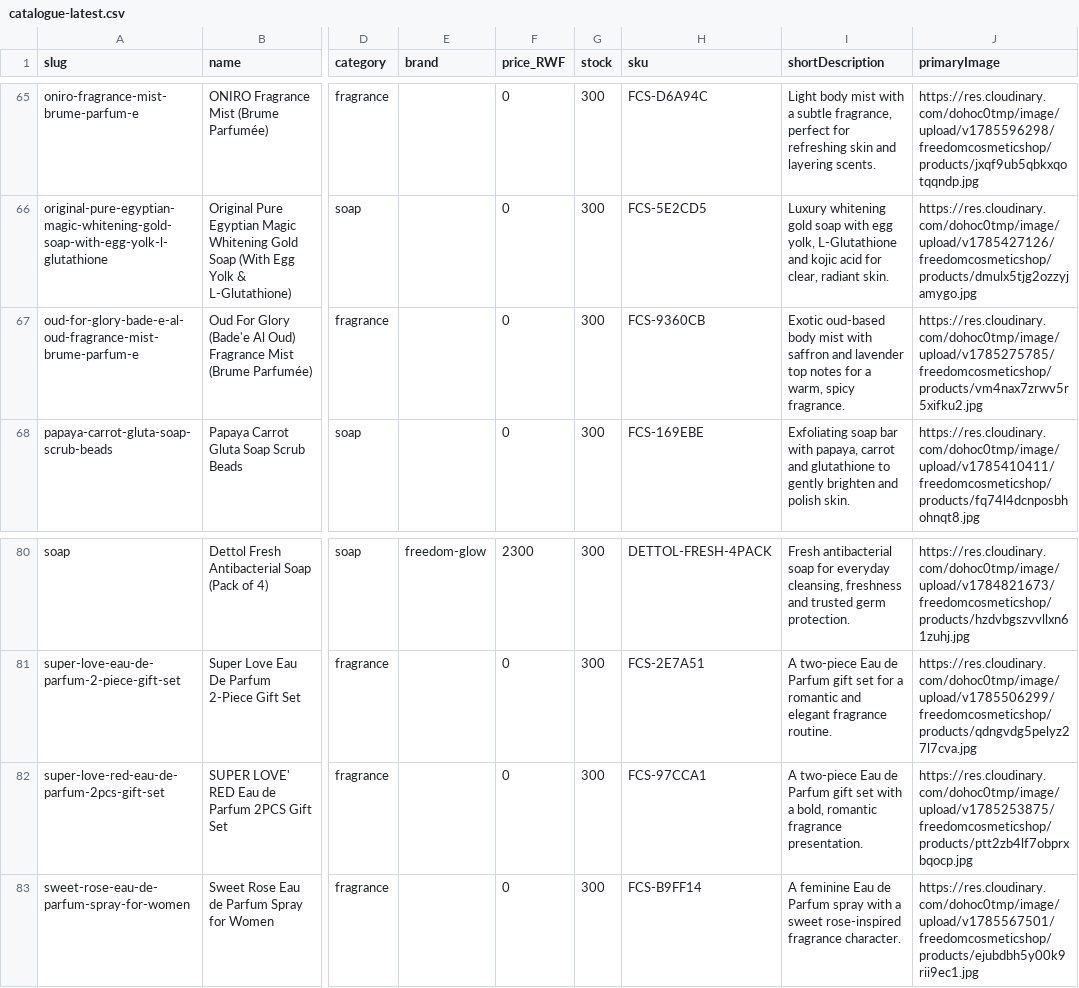
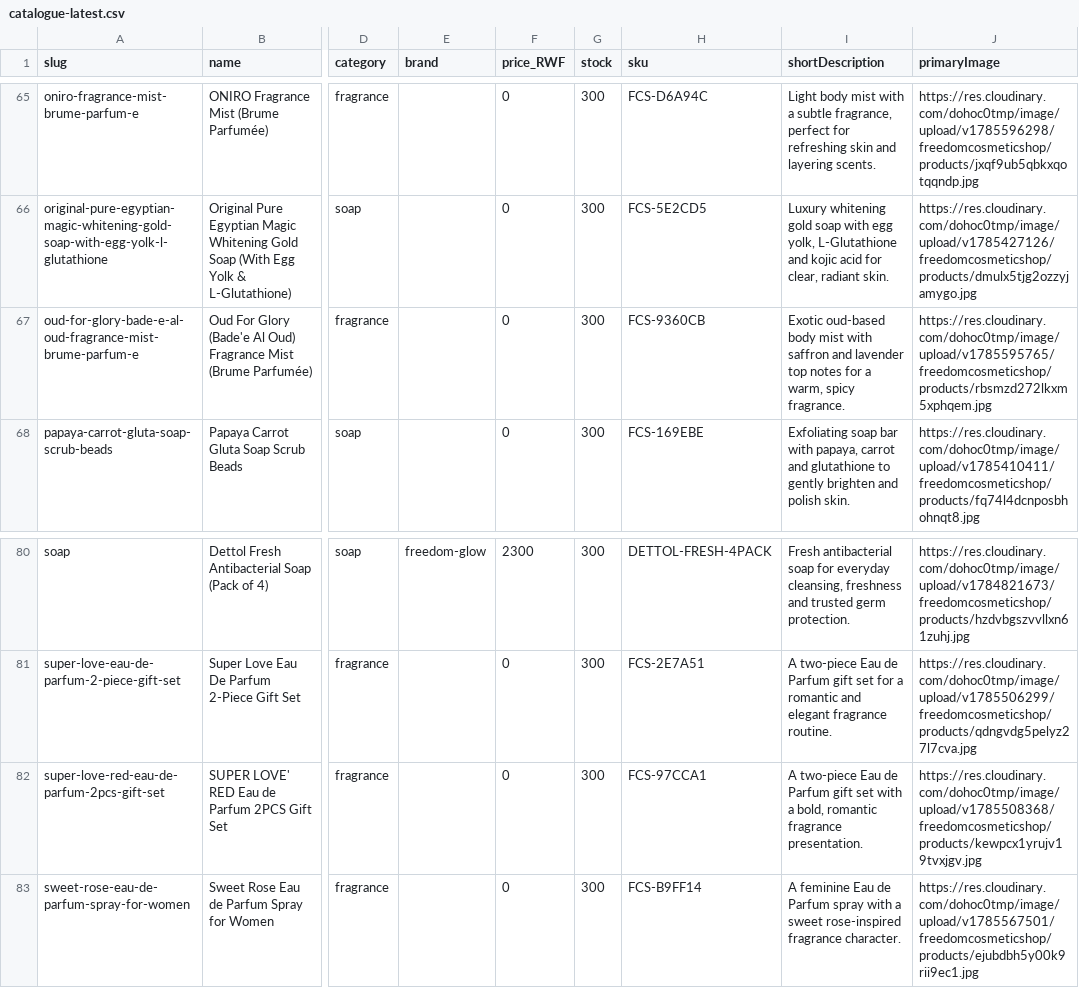
Before and after one commit to TuyishimireElissa/FreedomCosmeticShop, a CSV file: backups/catalogue-latest.csv, drawn as a sheet; only a part is shown, gaps mark what is left out; the diff names each change by its address in the sheet, - before the commit and + after, or states it on an @@ line.

Commit message:
images: decontaminate cross-product galleries (21 rows), re-prime oud-for-glory + super-love-red, backfill altTextRw (288 rows)

```diff
--- a/backups/catalogue-latest.csv
+++ b/backups/catalogue-latest.csv
-J67 (primaryImage): https://res.cloudinary.com/dohoc0tmp/image/upload/v1785275785/freedomcosmeticshop/products/vm4nax7zrwv5r5xifku2.jpg
+J67 (primaryImage): https://res.cloudinary.com/dohoc0tmp/image/upload/v1785595765/freedomcosmeticshop/products/rbsmzd272lkxm5xphqem.jpg
-J82 (primaryImage): https://res.cloudinary.com/dohoc0tmp/image/upload/v1785253875/freedomcosmeticshop/products/ptt2zb4lf7obprxbqocp.jpg
+J82 (primaryImage): https://res.cloudinary.com/dohoc0tmp/image/upload/v1785508368/freedomcosmeticshop/products/kewpcx1yrujv19tvxjgv.jpg
```
Also changed, not shown: 1 other file.
